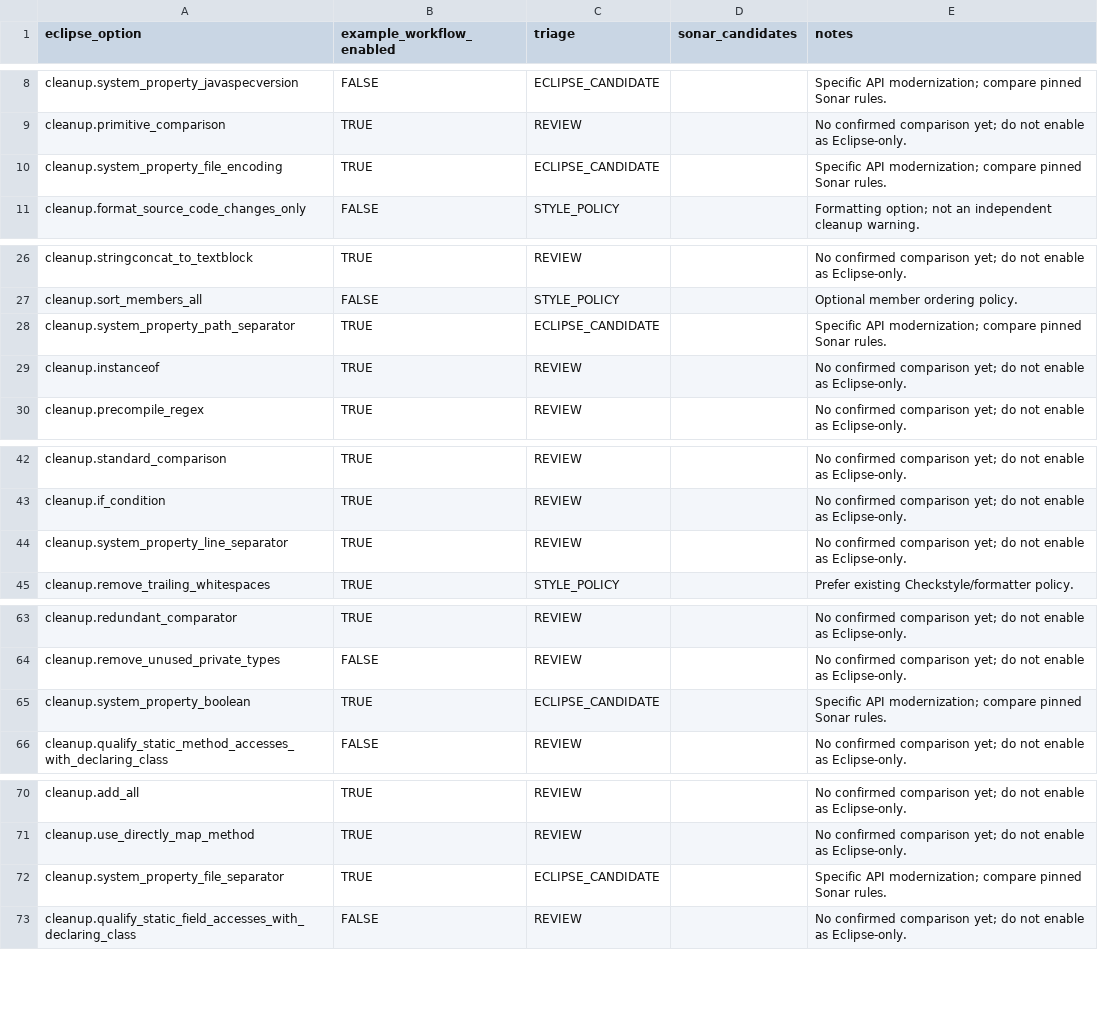
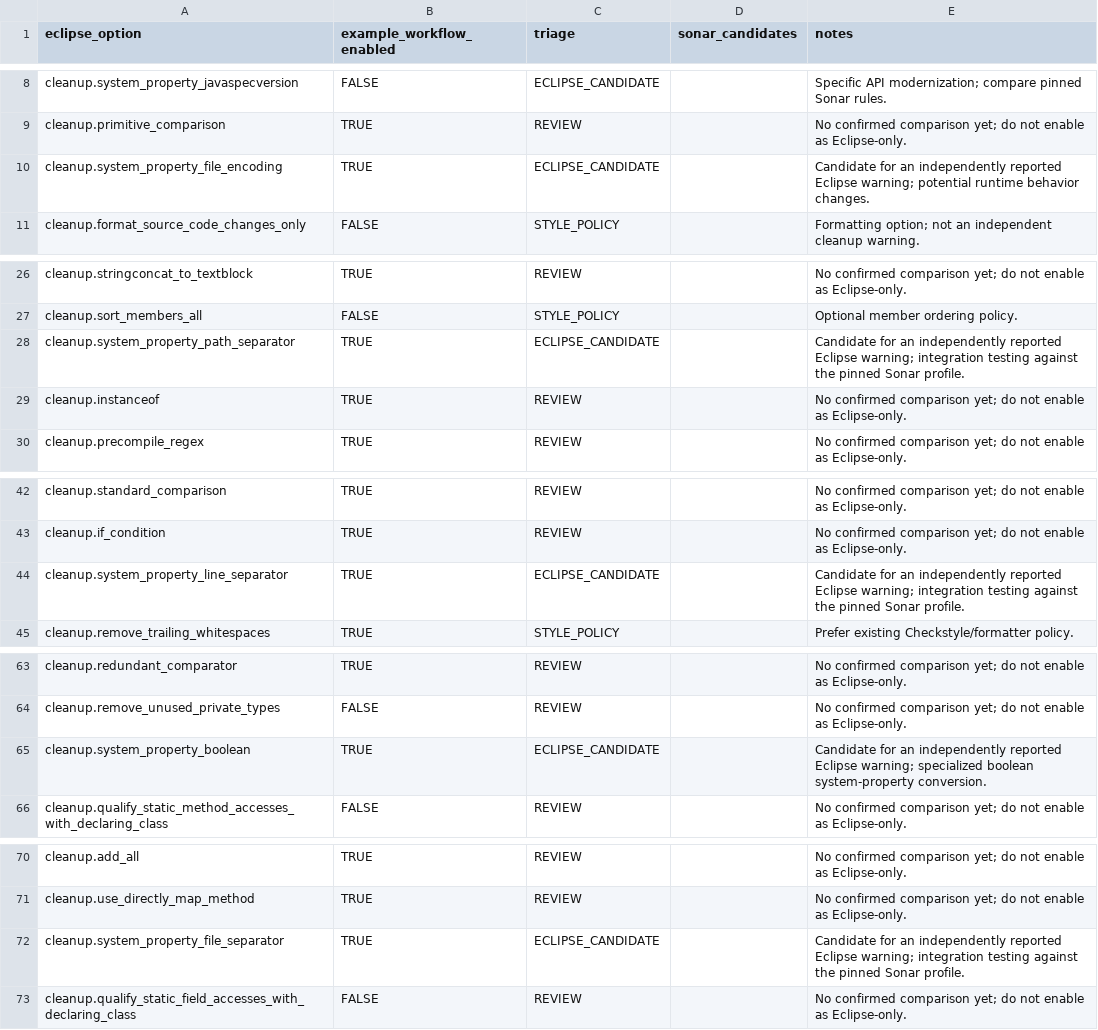
Before and after one commit to nbauma109/sonarlint-maven-plugin, a CSV file: docs/eclipse-cleanup-catalog.csv, drawn as a sheet; only a part is shown, gaps mark what is left out.

Commit message:
Add five complementary Eclipse system-property warnings to Maven and Gradle
* Expose five complementary Eclipse system-property warnings in Maven and Gradle

* Use CLI with exact system-property attribution for real integration tests

* Pin real-engine tests to CLI with per-property diagnostic identification

* Verify complementary Maven and Gradle reports against one-warning CLI fixes

* Pin concise per-option Eclipse report descriptions for real integration

* Pin five-cleanup integration to merged refactoring CLI release source

```diff
--- a/docs/eclipse-cleanup-catalog.csv
+++ b/docs/eclipse-cleanup-catalog.csv
@@ -9,3 +9,3 @@
 "cleanup.primitive_comparison","TRUE","REVIEW","","No confirmed comparison yet; do not enable as Eclipse-only."
-"cleanup.system_property_file_encoding","TRUE","ECLIPSE_CANDIDATE","","Specific API modernization; compare pinned Sonar rules."
+"cleanup.system_property_file_encoding","TRUE","ECLIPSE_CANDIDATE","","Candidate for an independently reported Eclipse warning; potential runtime behavior changes."
 "cleanup.format_source_code_changes_only","FALSE","STYLE_POLICY","","Formatting option; not an independent cleanup warning."
@@ -27,3 +27,3 @@
 "cleanup.sort_members_all","FALSE","STYLE_POLICY","","Optional member ordering policy."
-"cleanup.system_property_path_separator","TRUE","ECLIPSE_CANDIDATE","","Specific API modernization; compare pinned Sonar rules."
+"cleanup.system_property_path_separator","TRUE","ECLIPSE_CANDIDATE","","Candidate for an independently reported Eclipse warning; integration testing against the pinned Sonar profile."
 "cleanup.instanceof","TRUE","REVIEW","","No confirmed comparison yet; do not enable as Eclipse-only."
@@ -43,3 +43,3 @@
 "cleanup.if_condition","TRUE","REVIEW","","No confirmed comparison yet; do not enable as Eclipse-only."
-"cleanup.system_property_line_separator","TRUE","REVIEW","","No confirmed comparison yet; do not enable as Eclipse-only."
+"cleanup.system_property_line_separator","TRUE","ECLIPSE_CANDIDATE","","Candidate for an independently reported Eclipse warning; integration testing against the pinned Sonar profile."
 "cleanup.remove_trailing_whitespaces","TRUE","STYLE_POLICY","","Prefer existing Checkstyle/formatter policy."
@@ -64,3 +64,3 @@
 "cleanup.remove_unused_private_types","FALSE","REVIEW","","No confirmed comparison yet; do not enable as Eclipse-only."
-"cleanup.system_property_boolean","TRUE","ECLIPSE_CANDIDATE","","Specific API modernization; compare pinned Sonar rules."
+"cleanup.system_property_boolean","TRUE","ECLIPSE_CANDIDATE","","Candidate for an independently reported Eclipse warning; specialized boolean system-property conversion."
 "cleanup.qualify_static_method_accesses_with_declaring_class","FALSE","REVIEW","","No confirmed comparison yet; do not enable as Eclipse-only."
@@ -71,3 +71,3 @@
 "cleanup.use_directly_map_method","TRUE","REVIEW","","No confirmed comparison yet; do not enable as Eclipse-only."
-"cleanup.system_property_file_separator","TRUE","ECLIPSE_CANDIDATE","","Specific API modernization; compare pinned Sonar rules."
+"cleanup.system_property_file_separator","TRUE","ECLIPSE_CANDIDATE","","Candidate for an independently reported Eclipse warning; integration testing against the pinned Sonar profile."
 "cleanup.qualify_static_field_accesses_with_declaring_class","FALSE","REVIEW","","No confirmed comparison yet; do not enable as Eclipse-only."
```
Also changed, not shown: 9 other files.
